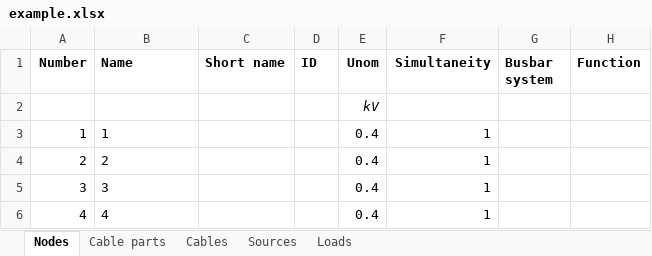
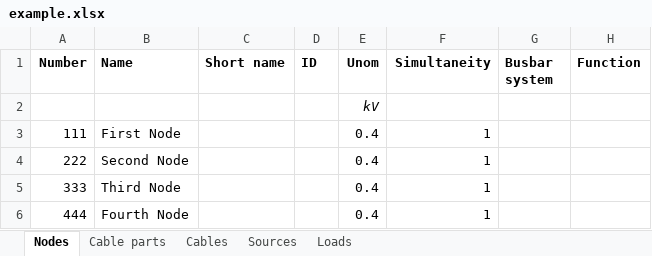
Before and after one commit to PowerGridModel/power-grid-model-io, an Excel workbook: docs/examples/data/vision/example.xlsx, sheet Nodes, drawn as a sheet; only a part is shown; values as stored, in another font and other column widths than the file's, no borders; the diff names each change by its address in the sheet, - before the commit and + after, or states it on an @@ line.

```diff
--- a/docs/examples/data/vision/example.xlsx (sheet Nodes)
+++ b/docs/examples/data/vision/example.xlsx (sheet Nodes)
-A3 (Number): 1
+A3 (Number): 111
-B3 (Name): 1
+B3 (Name): First Node
-A4 (Number): 2
+A4 (Number): 222
-B4 (Name): 2
+B4 (Name): Second Node
-A5 (Number): 3
+A5 (Number): 333
-B5 (Name): 3
+B5 (Name): Third Node
-A6 (Number): 4
+A6 (Number): 444
-B6 (Name): 4
+B6 (Name): Fourth Node
```
Also changed, not shown: sheet Cables, sheet Loads, sheet Cable parts, sheet Sources, 6 other files.
